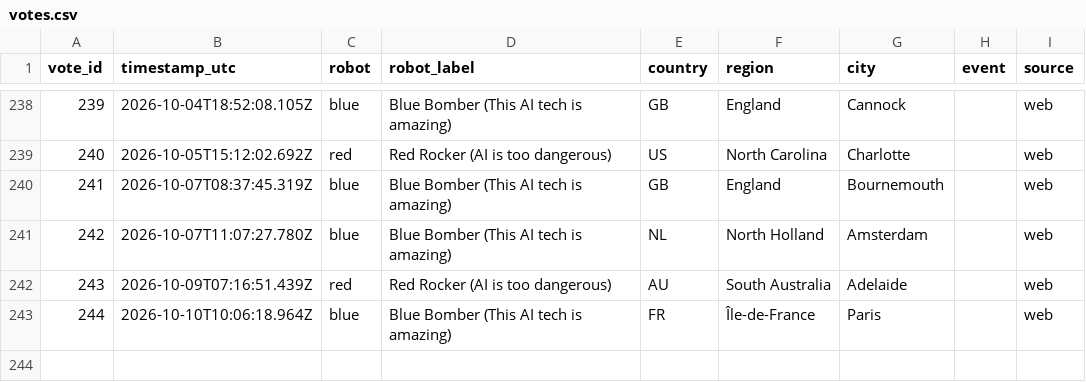
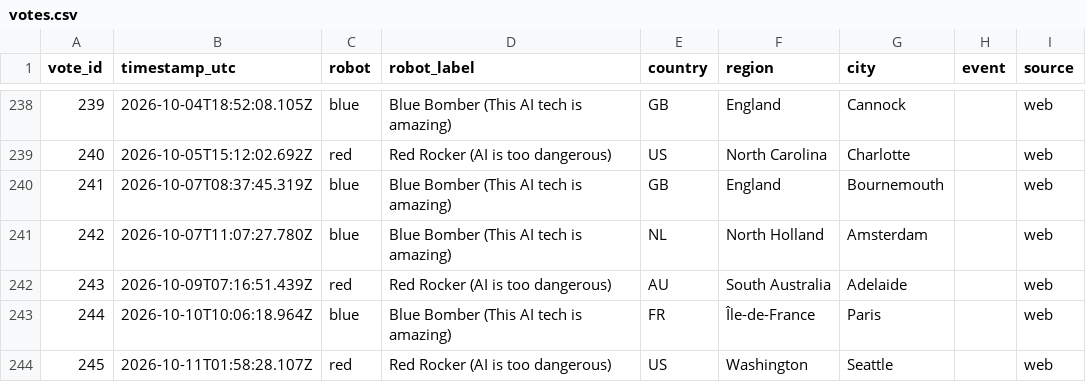
Before and after one commit to acotgreave/robot-vote, a CSV file: data/votes.csv, drawn as a sheet; only a part is shown, gaps mark what is left out.

```diff
--- a/data/votes.csv
+++ b/data/votes.csv
@@ -243 +243,2 @@ vote_id,timestamp_utc,robot,robot_label,country,region,city,event,source
 244,2026-10-10T10:06:18.964Z,blue,Blue Bomber (This AI tech is amazing),FR,Île-de-France,Paris,,web
+245,2026-10-11T01:58:28.107Z,red,Red Rocker (AI is too dangerous),US,Washington,Seattle,,web
```
